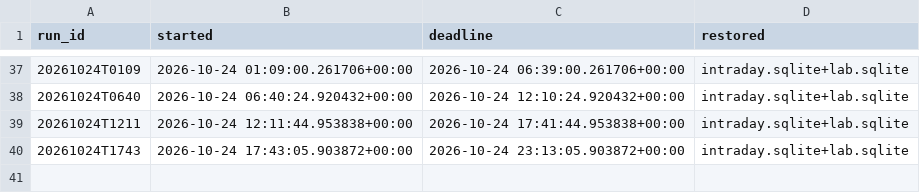
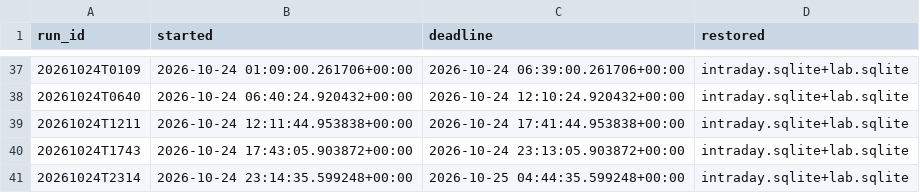
Before and after one commit to mazer12-afk/tradinglab, a CSV file: runs.csv, drawn as a sheet; only a part is shown, gaps mark what is left out.

Commit message:
experiment vault-2w: shift 20261024T2314 started

```diff
--- a/runs.csv
+++ b/runs.csv
@@ -40 +40,2 @@ run_id,started,deadline,restored
 20261024T1743,2026-10-24 17:43:05.903872+00:00,2026-10-24 23:13:05.903872+00:00,intraday.sqlite+lab.sqlite
+20261024T2314,2026-10-24 23:14:35.599248+00:00,2026-10-25 04:44:35.599248+00:00,intraday.sqlite+lab.sqlite
```
